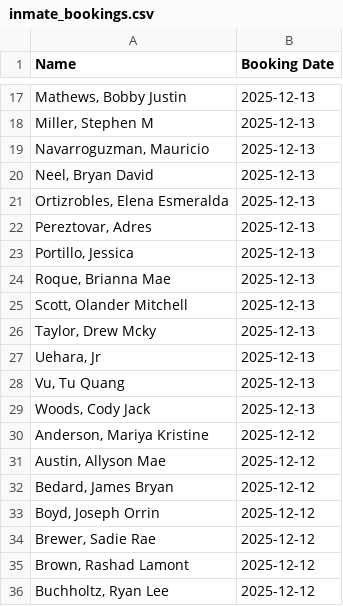
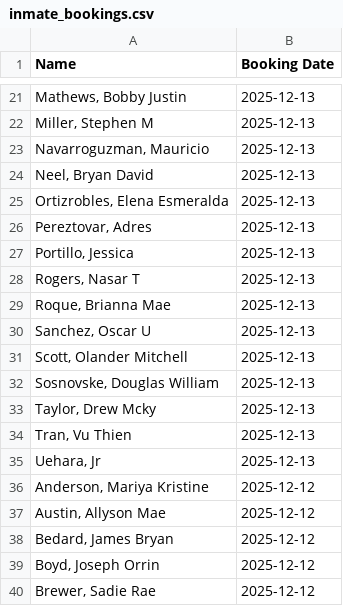
Before and after one commit to NguyenDa18/Portland-Jail-Data-Crawler, a CSV file: csvs/inmate_bookings.csv, drawn as a sheet; only a part is shown, gaps mark what is left out; the shorter side is filled out with more unchanged rows; the diff covers the shown part only.

```diff
--- a/csvs/inmate_bookings.csv
+++ b/csvs/inmate_bookings.csv
@@ -23,8 +27,10 @@ Name,Booking Date
 "Portillo, Jessica ",2025-12-13
+"Rogers, Nasar T",2025-12-13
 "Roque, Brianna Mae",2025-12-13
+"Sanchez, Oscar U",2025-12-13
 "Scott, Olander Mitchell",2025-12-13
+"Sosnovske, Douglas William",2025-12-13
 "Taylor, Drew Mcky",2025-12-13
+"Tran, Vu Thien",2025-12-13
 "Uehara, Jr ",2025-12-13
-"Vu, Tu Quang",2025-12-13
-"Woods, Cody Jack",2025-12-13
 "Anderson, Mariya Kristine",2025-12-12
```
Also changed, not shown: 6 added rows and 4 removed rows elsewhere in this file, csvs/inmate_charges.csv, csvs/inmate_details.csv.
